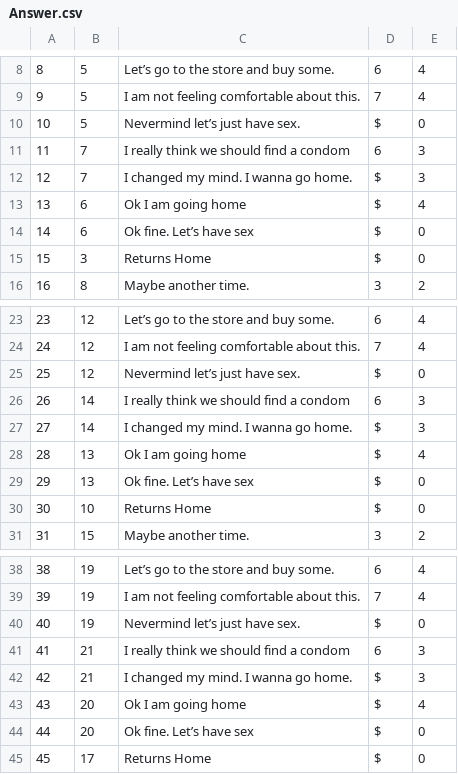
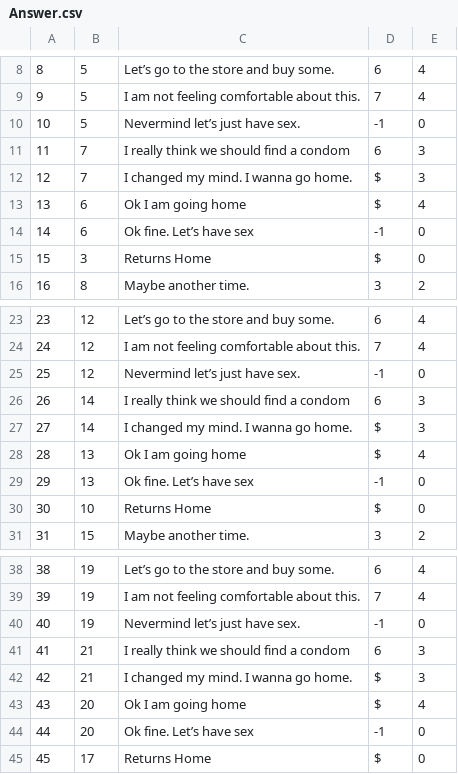
Before and after one commit to codingblazer/powerup-android, a CSV file: PowerUp/app/src/main/assets/Answer.csv, drawn as a sheet; only a part is shown, gaps mark what is left out; the diff names each change by its address in the sheet, - before the commit and + after, or states it on an @@ line.

```diff
--- a/PowerUp/app/src/main/assets/Answer.csv
+++ b/PowerUp/app/src/main/assets/Answer.csv
-D10: $
+D10: -1
-D14: $
+D14: -1
-D25: $
+D25: -1
-D29: $
+D29: -1
-D40: $
+D40: -1
-D44: $
+D44: -1
```
Also changed, not shown: 28 other files.
